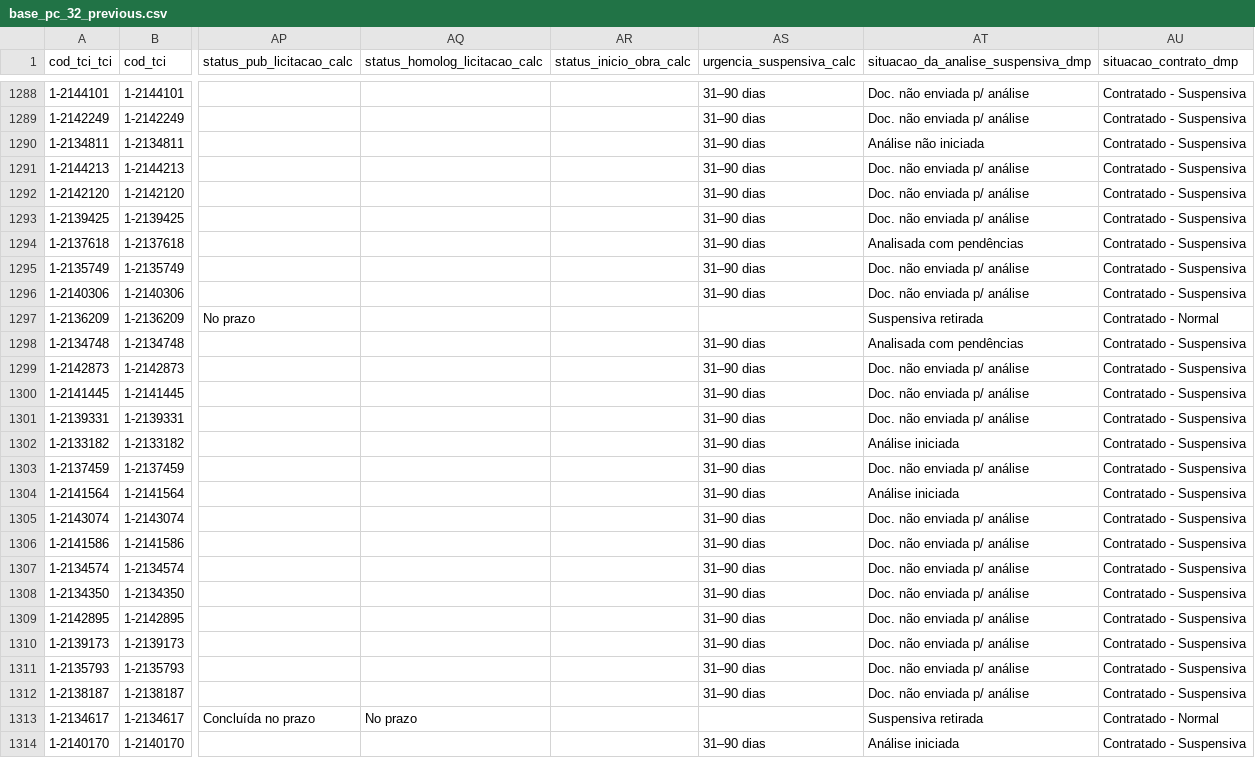
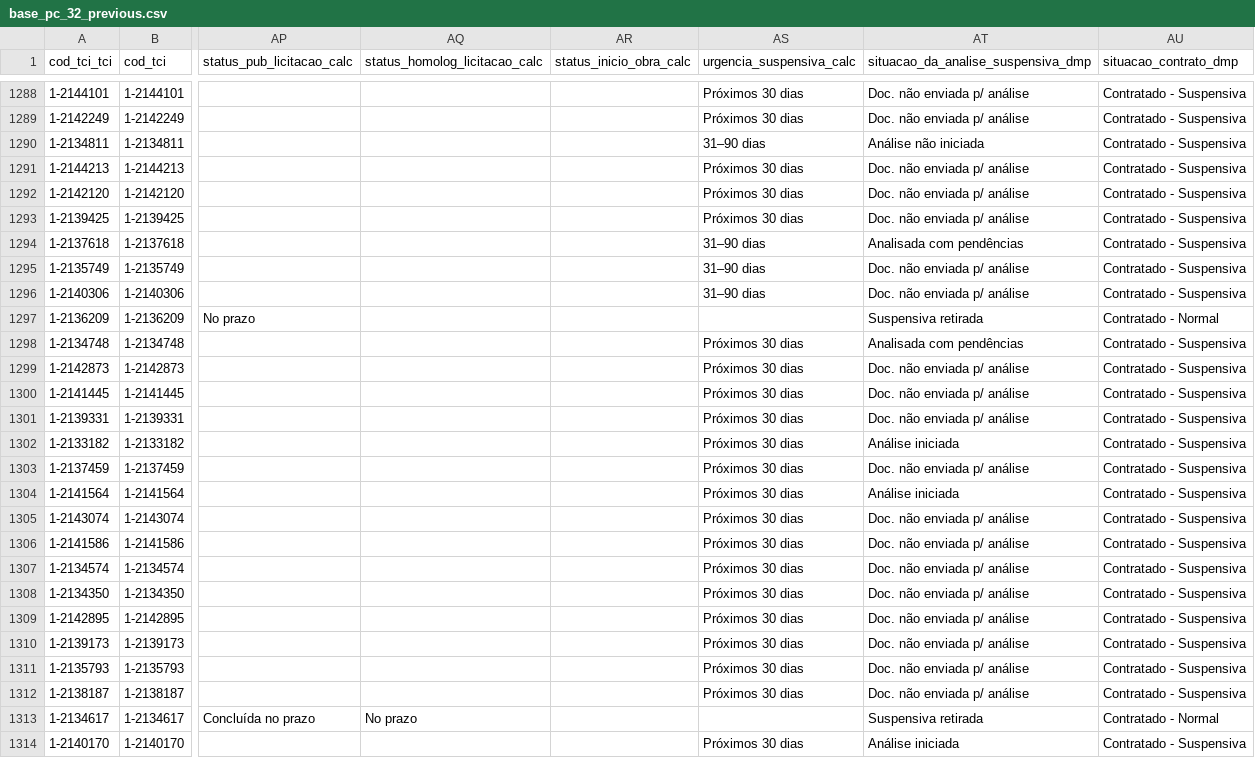
Before and after one commit to brunothiago/painel_dmp_pc32, a CSV file: src/data/base_pc_32_previous.csv, drawn as a sheet; only a part is shown, gaps mark what is left out; the diff covers the shown part only; the diff names each change by its address in the sheet, - before the commit and + after, or states it on an @@ line.

```diff
--- a/src/data/base_pc_32_previous.csv
+++ b/src/data/base_pc_32_previous.csv
-AS1288:AS1289 (urgencia_suspensiva_calc): 31–90 dias
+AS1288:AS1289 (urgencia_suspensiva_calc): Próximos 30 dias
-AS1291:AS1293 (urgencia_suspensiva_calc): 31–90 dias
+AS1291:AS1293 (urgencia_suspensiva_calc): Próximos 30 dias
-AS1298:AS1312 (urgencia_suspensiva_calc): 31–90 dias
+AS1298:AS1312 (urgencia_suspensiva_calc): Próximos 30 dias
-AS1314 (urgencia_suspensiva_calc): 31–90 dias
+AS1314 (urgencia_suspensiva_calc): Próximos 30 dias
```
Also changed, not shown: 10 moved rows and 168 edited cells elsewhere in this file, 6 other files.
